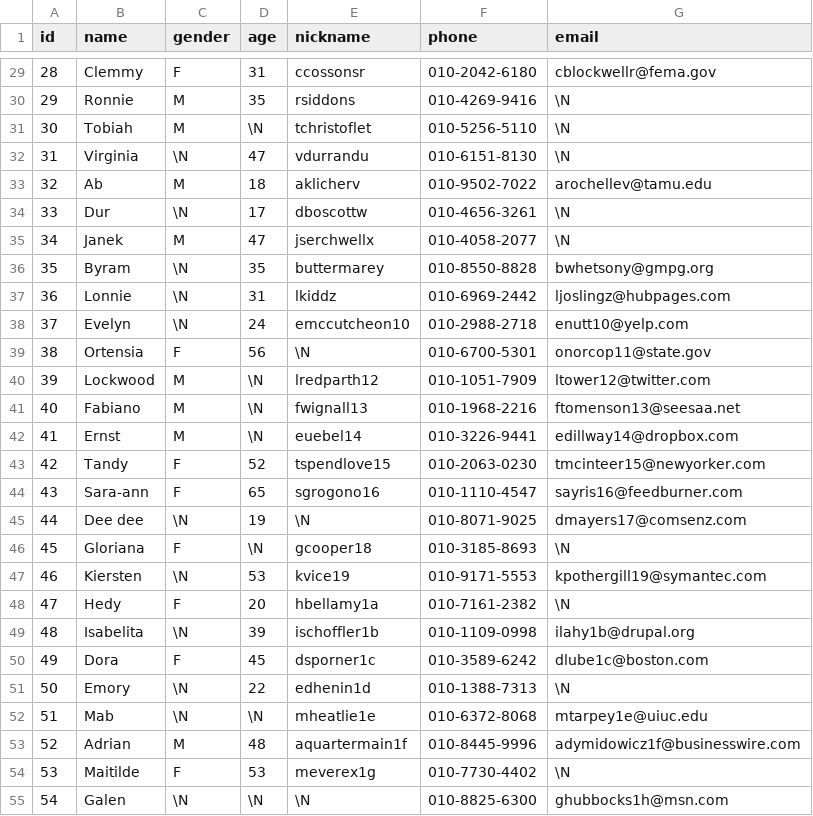
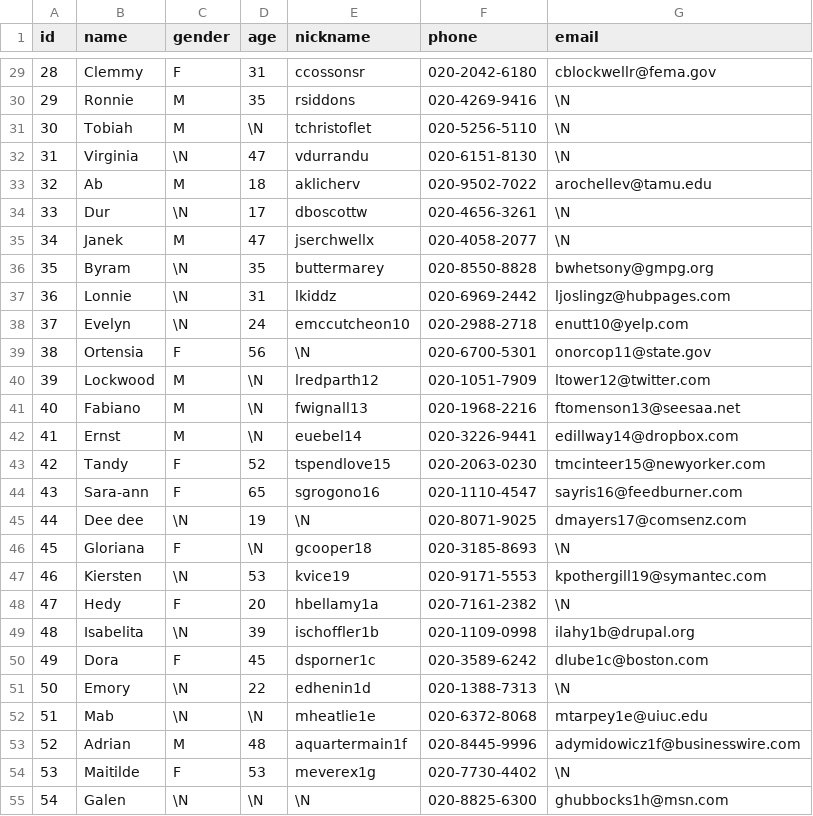
Before and after one commit to JiseonLee-jul/mariadb_scripts, a CSV file: practice/csv/customer.csv, drawn as a sheet; only a part is shown, gaps mark what is left out; the diff covers the shown part only.

```diff
--- a/practice/csv/customer.csv
+++ b/practice/csv/customer.csv
@@ -29,27 +29,27 @@ id,name,gender,age,nickname,phone,email
-28,Clemmy,F,31,ccossonsr,010-2042-6180,cblockwellr@fema.gov
-29,Ronnie,M,35,rsiddons,010-4269-9416,\N
-30,Tobiah,M,\N,tchristoflet,010-5256-5110,\N
-31,Virginia,\N,47,vdurrandu,010-6151-8130,\N
-32,Ab,M,18,aklicherv,010-9502-7022,arochellev@tamu.edu
-33,Dur,\N,17,dboscottw,010-4656-3261,\N
-34,Janek,M,47,jserchwellx,010-4058-2077,\N
-35,Byram,\N,35,buttermarey,010-8550-8828,bwhetsony@gmpg.org
-36,Lonnie,\N,31,lkiddz,010-6969-2442,ljoslingz@hubpages.com
-37,Evelyn,\N,24,emccutcheon10,010-2988-2718,enutt10@yelp.com
-38,Ortensia,F,56,\N,010-6700-5301,onorcop11@state.gov
-39,Lockwood,M,\N,lredparth12,010-1051-7909,ltower12@twitter.com
-40,Fabiano,M,\N,fwignall13,010-1968-2216,ftomenson13@seesaa.net
-41,Ernst,M,\N,euebel14,010-3226-9441,edillway14@dropbox.com
-42,Tandy,F,52,tspendlove15,010-2063-0230,tmcinteer15@newyorker.com
-43,Sara-ann,F,65,sgrogono16,010-1110-4547,sayris16@feedburner.com
-44,Dee dee,\N,19,\N,010-8071-9025,dmayers17@comsenz.com
-45,Gloriana,F,\N,gcooper18,010-3185-8693,\N
-46,Kiersten,\N,53,kvice19,010-9171-5553,kpothergill19@symantec.com
-47,Hedy,F,20,hbellamy1a,010-7161-2382,\N
-48,Isabelita,\N,39,ischoffler1b,010-1109-0998,ilahy1b@drupal.org
-49,Dora,F,45,dsporner1c,010-3589-6242,dlube1c@boston.com
-50,Emory,\N,22,edhenin1d,010-1388-7313,\N
-51,Mab,\N,\N,mheatlie1e,010-6372-8068,mtarpey1e@uiuc.edu
-52,Adrian,M,48,aquartermain1f,010-8445-9996,adymidowicz1f@businesswire.com
-53,Maitilde,F,53,meverex1g,010-7730-4402,\N
-54,Galen,\N,\N,\N,010-8825-6300,ghubbocks1h@msn.com
+28,Clemmy,F,31,ccossonsr,020-2042-6180,cblockwellr@fema.gov
+29,Ronnie,M,35,rsiddons,020-4269-9416,\N
+30,Tobiah,M,\N,tchristoflet,020-5256-5110,\N
+31,Virginia,\N,47,vdurrandu,020-6151-8130,\N
+32,Ab,M,18,aklicherv,020-9502-7022,arochellev@tamu.edu
+33,Dur,\N,17,dboscottw,020-4656-3261,\N
+34,Janek,M,47,jserchwellx,020-4058-2077,\N
+35,Byram,\N,35,buttermarey,020-8550-8828,bwhetsony@gmpg.org
+36,Lonnie,\N,31,lkiddz,020-6969-2442,ljoslingz@hubpages.com
+37,Evelyn,\N,24,emccutcheon10,020-2988-2718,enutt10@yelp.com
+38,Ortensia,F,56,\N,020-6700-5301,onorcop11@state.gov
+39,Lockwood,M,\N,lredparth12,020-1051-7909,ltower12@twitter.com
+40,Fabiano,M,\N,fwignall13,020-1968-2216,ftomenson13@seesaa.net
+41,Ernst,M,\N,euebel14,020-3226-9441,edillway14@dropbox.com
+42,Tandy,F,52,tspendlove15,020-2063-0230,tmcinteer15@newyorker.com
+43,Sara-ann,F,65,sgrogono16,020-1110-4547,sayris16@feedburner.com
+44,Dee dee,\N,19,\N,020-8071-9025,dmayers17@comsenz.com
+45,Gloriana,F,\N,gcooper18,020-3185-8693,\N
+46,Kiersten,\N,53,kvice19,020-9171-5553,kpothergill19@symantec.com
+47,Hedy,F,20,hbellamy1a,020-7161-2382,\N
+48,Isabelita,\N,39,ischoffler1b,020-1109-0998,ilahy1b@drupal.org
+49,Dora,F,45,dsporner1c,020-3589-6242,dlube1c@boston.com
+50,Emory,\N,22,edhenin1d,020-1388-7313,\N
+51,Mab,\N,\N,mheatlie1e,020-6372-8068,mtarpey1e@uiuc.edu
+52,Adrian,M,48,aquartermain1f,020-8445-9996,adymidowicz1f@businesswire.com
+53,Maitilde,F,53,meverex1g,020-7730-4402,\N
+54,Galen,\N,\N,\N,020-8825-6300,ghubbocks1h@msn.com
```
Also changed, not shown: 110 edited cells elsewhere in this file, practice/csv/beverage.csv.
